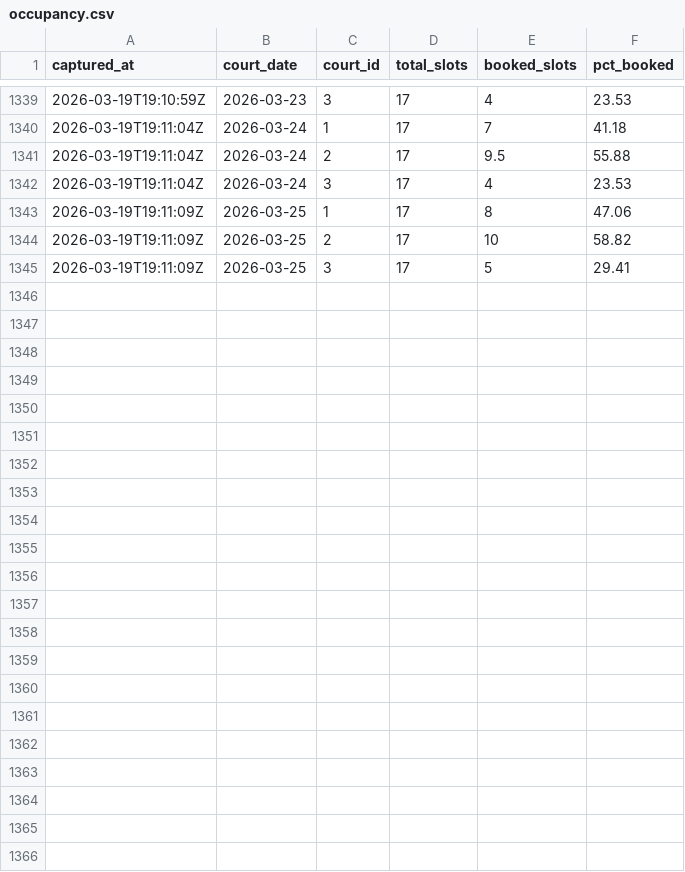
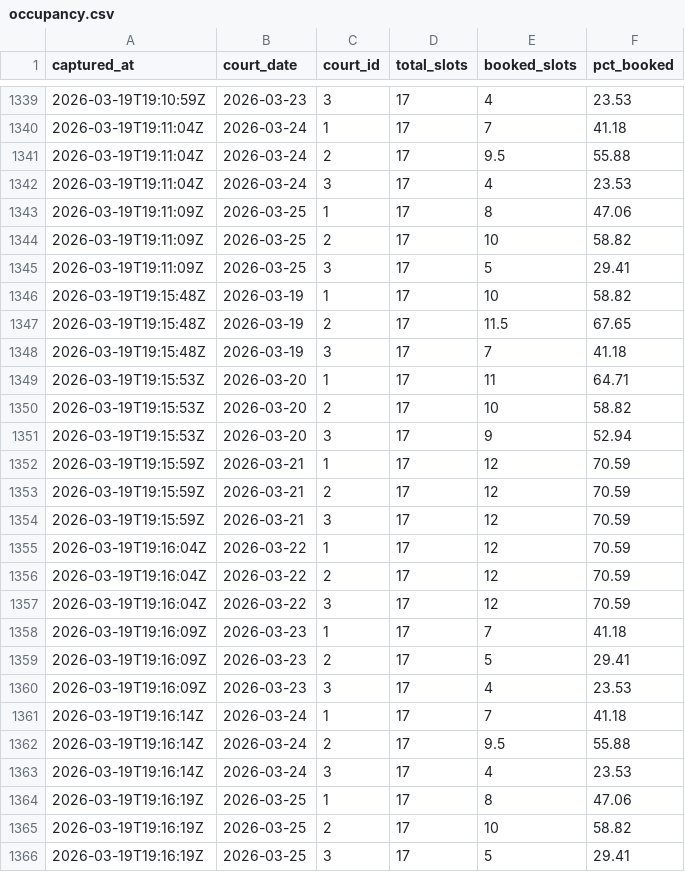
Before and after one commit to TuringKapital/Padel, a CSV file: data/occupancy.csv, drawn as a sheet; only a part is shown, gaps mark what is left out.

```diff
--- a/data/occupancy.csv
+++ b/data/occupancy.csv
@@ -1345 +1345,22 @@ captured_at,court_date,court_id,total_slots,booked_slots,pct_booked
 2026-03-19T19:11:09Z,2026-03-25,3,17,5,29.41
+2026-03-19T19:15:48Z,2026-03-19,1,17,10,58.82
+2026-03-19T19:15:48Z,2026-03-19,2,17,11.5,67.65
+2026-03-19T19:15:48Z,2026-03-19,3,17,7,41.18
+2026-03-19T19:15:53Z,2026-03-20,1,17,11,64.71
+2026-03-19T19:15:53Z,2026-03-20,2,17,10,58.82
+2026-03-19T19:15:53Z,2026-03-20,3,17,9,52.94
+2026-03-19T19:15:59Z,2026-03-21,1,17,12,70.59
+2026-03-19T19:15:59Z,2026-03-21,2,17,12,70.59
+2026-03-19T19:15:59Z,2026-03-21,3,17,12,70.59
+2026-03-19T19:16:04Z,2026-03-22,1,17,12,70.59
+2026-03-19T19:16:04Z,2026-03-22,2,17,12,70.59
+2026-03-19T19:16:04Z,2026-03-22,3,17,12,70.59
+2026-03-19T19:16:09Z,2026-03-23,1,17,7,41.18
+2026-03-19T19:16:09Z,2026-03-23,2,17,5,29.41
+2026-03-19T19:16:09Z,2026-03-23,3,17,4,23.53
+2026-03-19T19:16:14Z,2026-03-24,1,17,7,41.18
+2026-03-19T19:16:14Z,2026-03-24,2,17,9.5,55.88
+2026-03-19T19:16:14Z,2026-03-24,3,17,4,23.53
+2026-03-19T19:16:19Z,2026-03-25,1,17,8,47.06
+2026-03-19T19:16:19Z,2026-03-25,2,17,10,58.82
+2026-03-19T19:16:19Z,2026-03-25,3,17,5,29.41
```
